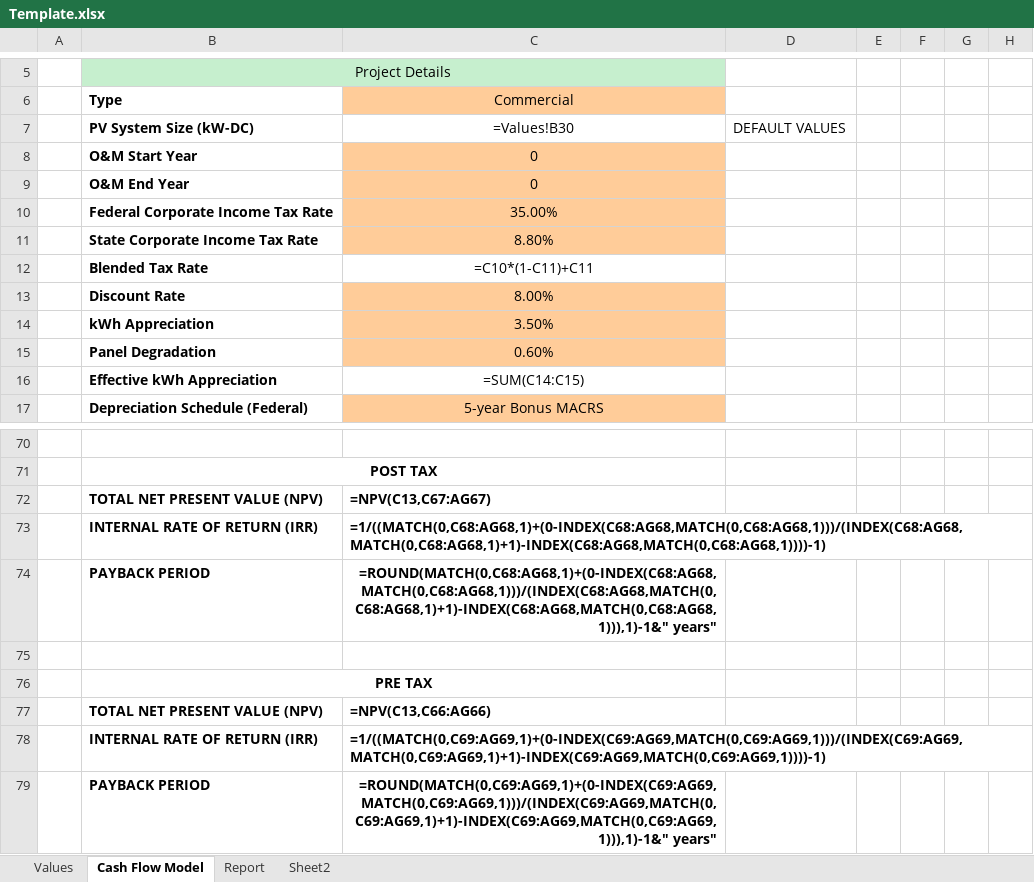
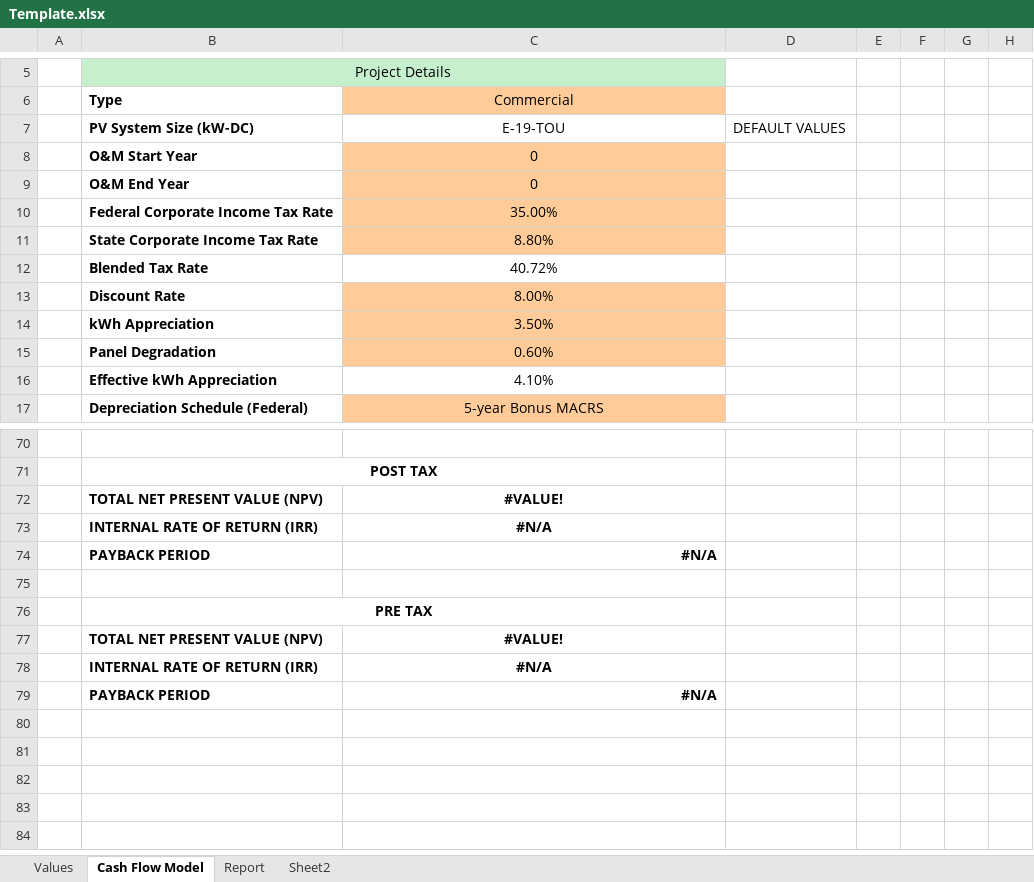
Before and after one commit to jwschoi/solar, an Excel workbook: Template.xlsx, sheet Cash Flow Model, drawn as a sheet; only a part is shown, gaps mark what is left out; values as stored, in another font and other column widths than the file's, no borders; formulas without a stored value are shown as written; the diff covers the shown part only; the diff names each change by its address in the sheet, - before the commit and + after, or states it on an @@ line.

```diff
--- a/Template.xlsx (sheet Cash Flow Model)
+++ b/Template.xlsx (sheet Cash Flow Model)
-C7 (Commercial): =Values!B30
+C7 (Commercial): E-19-TOU
-C12 (Commercial): =C10*(1-C11)+C11
+C12 (Commercial): 40.72%
-C16 (Commercial): =SUM(C14:C15)
+C16 (Commercial): 4.10%
-C72 (Commercial): =NPV(C13,C67:AG67)
+C72 (Commercial): #VALUE!
-C72:C73 alignment: left
+C72:C73 alignment: center
-C73 (Commercial): =1/((MATCH(0,C68:AG68,1)+(0-INDEX(C68:AG68,MATCH(0,C68:AG68,1)))/(INDEX(C68:AG68,MATCH(0,C68:AG68,1)+1)-INDEX(C68:AG68,MATCH(0,C68:AG68,1))))-1)
+C73 (Commercial): #N/A
-C74 (Commercial): =ROUND(MATCH(0,C68:AG68,1)+(0-INDEX(C68:AG68,MATCH(0,C68:AG68,1)))/(INDEX(C68:AG68,MATCH(0,C68:AG68,1)+1)-INDEX(C68:AG68,MATCH(0,C68:AG68,1))),1)-1&" years"
+C74 (Commercial): #N/A
-C77 (Commercial): =NPV(C13,C66:AG66)
+C77 (Commercial): #VALUE!
-C77:C78 alignment: left
+C77:C78 alignment: center
-C78 (Commercial): =1/((MATCH(0,C69:AG69,1)+(0-INDEX(C69:AG69,MATCH(0,C69:AG69,1)))/(INDEX(C69:AG69,MATCH(0,C69:AG69,1)+1)-INDEX(C69:AG69,MATCH(0,C69:AG69,1))))-1)
+C78 (Commercial): #N/A
-C79 (Commercial): =ROUND(MATCH(0,C69:AG69,1)+(0-INDEX(C69:AG69,MATCH(0,C69:AG69,1)))/(INDEX(C69:AG69,MATCH(0,C69:AG69,1)+1)-INDEX(C69:AG69,MATCH(0,C69:AG69,1))),1)-1&" years"
+C79 (Commercial): #N/A
```
Also changed, not shown: 8 added rows, 8 removed rows, 139 edited cells and cell formats elsewhere in this sheet, sheet Report.
